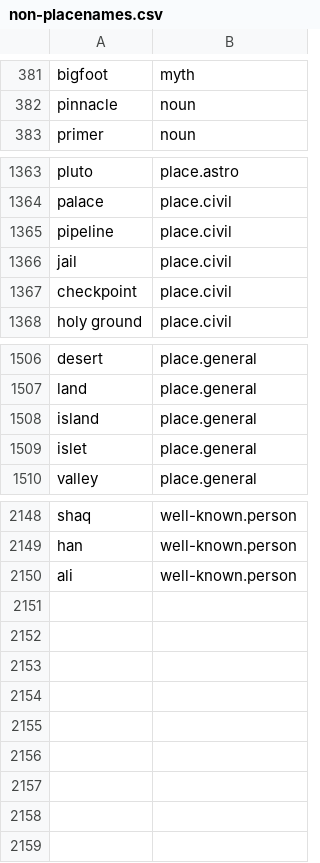
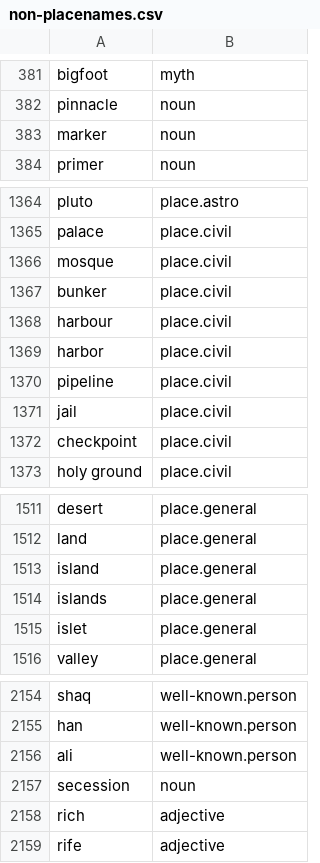
Before and after one commit to OpenSextant/Xponents, a CSV file: solr/solr4/gazetteer/conf/filters/non-placenames.csv, drawn as a sheet; only a part is shown, gaps mark what is left out; the diff names each change by its address in the sheet, - before the commit and + after, or states it on an @@ line.

Commit message:
v2.9.3 Release; Improve logging on filters

```diff
--- a/solr/solr4/gazetteer/conf/filters/non-placenames.csv
+++ b/solr/solr4/gazetteer/conf/filters/non-placenames.csv
+row 383: marker | noun
+row 1366: mosque | place.civil
+row 1367: bunker | place.civil
+row 1368: harbour | place.civil
+row 1369: harbor | place.civil
+row 1514: islands | place.general
+row 2157: secession | noun
+row 2158: rich | adjective
+row 2159: rife | adjective
```
Also changed, not shown: 12 other files.
